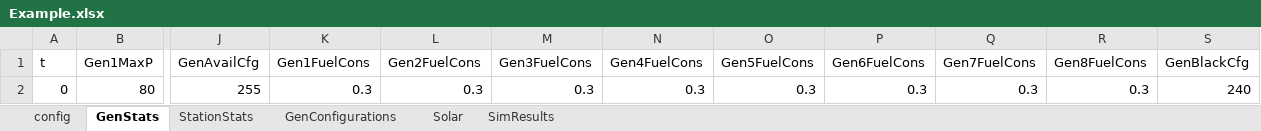
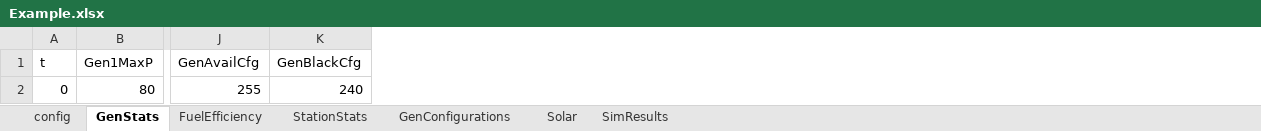
Before and after one commit to thinkOfaNumber/Asim, an Excel workbook: ExcelReader/data/Example.xlsx, sheet GenStats, drawn as a sheet; only a part is shown, gaps mark what is left out; values as stored, in another font and other column widths than the file's, no borders; the diff names each change by its address in the sheet, - before the commit and + after, or states it on an @@ line.

```diff
--- a/ExcelReader/data/Example.xlsx (sheet GenStats)
+++ b/ExcelReader/data/Example.xlsx (sheet GenStats)
+sheet tab: FuelEfficiency
-column K (Gen1FuelCons), row 2: 0.3
-column L (Gen2FuelCons), row 2: 0.3
-column M (Gen3FuelCons), row 2: 0.3
-column N (Gen4FuelCons), row 2: 0.3
-column O (Gen5FuelCons), row 2: 0.3
-column P (Gen6FuelCons), row 2: 0.3
-column Q (Gen7FuelCons), row 2: 0.3
-column R (Gen8FuelCons), row 2: 0.3
```
Also changed, not shown: sheet SimResults, charts or pictures, SolarLoadModel/Data/Analyser.xlsx, 7 other files.
